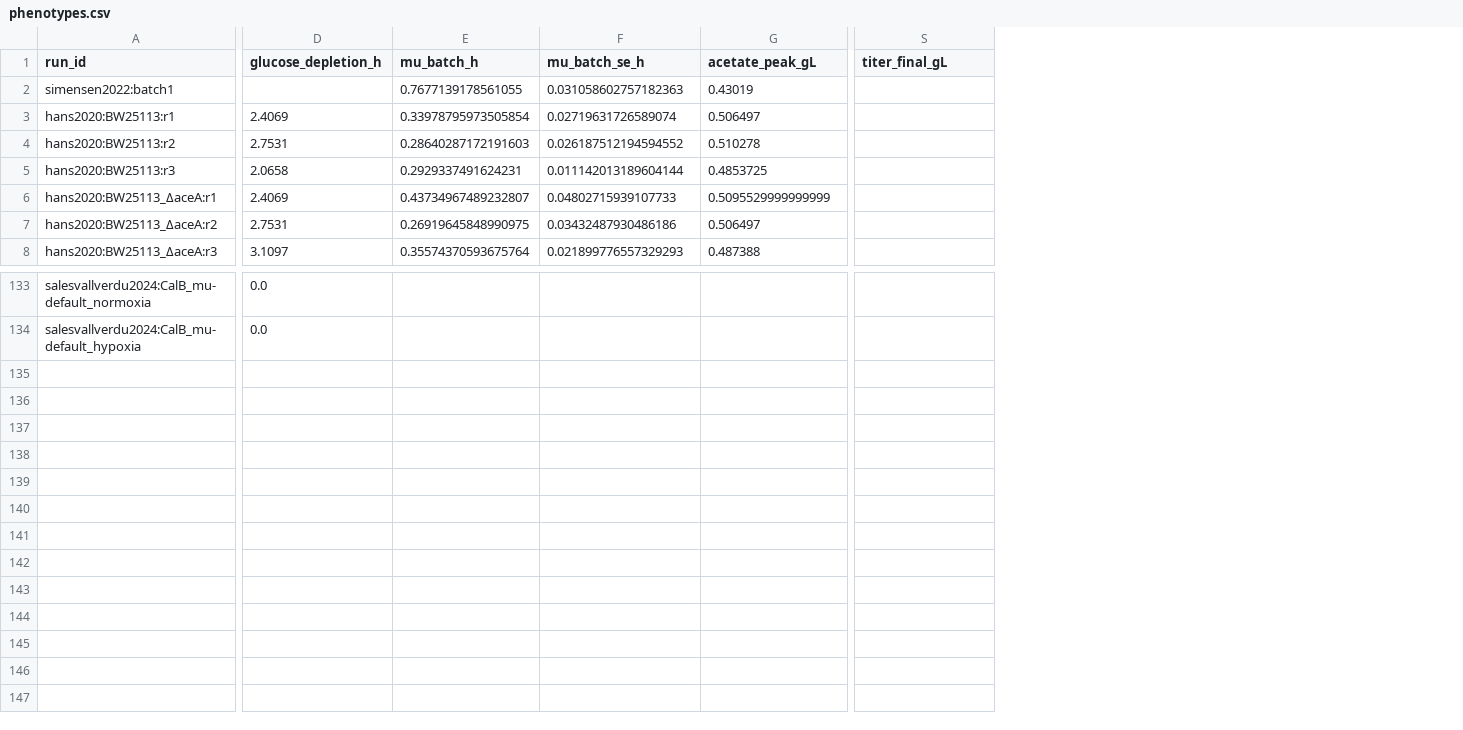
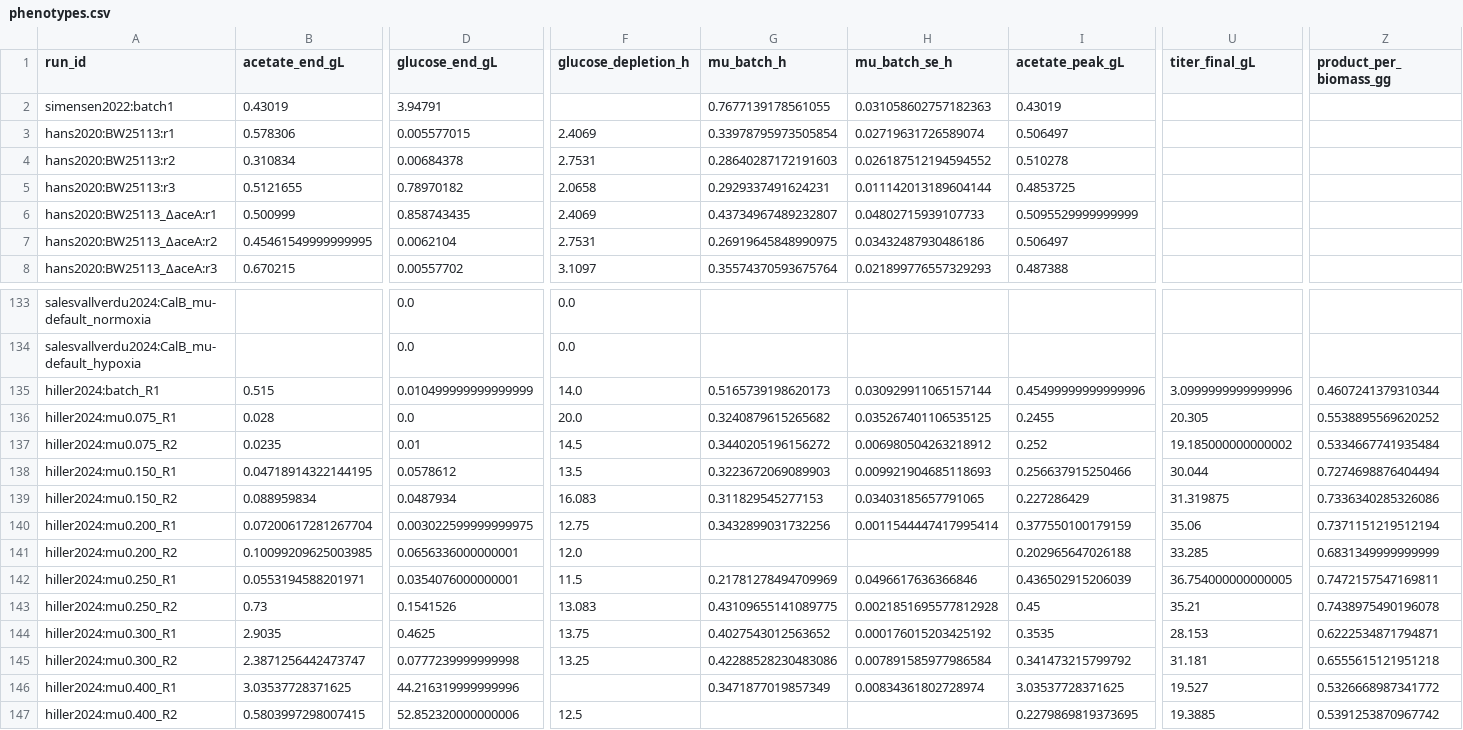
Before and after one commit to anupama29k/Bioprocess-Atlas, a CSV file: release/phenotypes.csv, drawn as a sheet; only a part is shown, gaps mark what is left out; rows hold the shown columns only; the diff names each change by its address in the sheet, - before the commit and + after, or states it on an @@ line.

```diff
--- a/release/phenotypes.csv
+++ b/release/phenotypes.csv
+column B (acetate_end_gL), rows 2-8: 0.43019 | 0.578306 | 0.310834 | 0.5121655 | 0.500999 | 0.45461549999999995 | 0.670215
+column D (glucose_end_gL), rows 2-8: 3.94791 | 0.005577015 | 0.00684378 | 0.78970182 | 0.858743435 | 0.0062104 | 0.00557702; rows 133-134: 0.0 | 0.0
+column Z (product_per_biomass_gg), empty
+row 135: hiller2024:batch_R1 | 0.515 | 0.010499999999999999 | 14.0 | 0.5165739198620173 | 0.030929911065157144 | 0.45499999999999996 | 3.0999999999999996 | 0.4607241379310344
+row 136: hiller2024:mu0.075_R1 | 0.028 | 0.0 | 20.0 | 0.3240879615265682 | 0.035267401106535125 | 0.2455 | 20.305 | 0.5538895569620252
+row 137: hiller2024:mu0.075_R2 | 0.0235 | 0.01 | 14.5 | 0.3440205196156272 | 0.006980504263218912 | 0.252 | 19.185000000000002 | 0.5334667741935484
+row 138: hiller2024:mu0.150_R1 | 0.04718914322144195 | 0.0578612 | 13.5 | 0.3223672069089903 | 0.009921904685118693 | 0.256637915250466 | 30.044 | 0.7274698876404494
+row 139: hiller2024:mu0.150_R2 | 0.088959834 | 0.0487934 | 16.083 | 0.311829545277153 | 0.03403185657791065 | 0.227286429 | 31.319875 | 0.7336340285326086
+row 140: hiller2024:mu0.200_R1 | 0.07200617281267704 | 0.003022599999999975 | 12.75 | 0.3432899031732256 | 0.0011544447417995414 | 0.377550100179159 | 35.06 | 0.7371151219512194
+row 141: hiller2024:mu0.200_R2 | 0.10099209625003985 | 0.0656336000000001 | 12.0 |  |  | 0.202965647026188 | 33.285 | 0.6831349999999999
+row 142: hiller2024:mu0.250_R1 | 0.0553194588201971 | 0.0354076000000001 | 11.5 | 0.21781278494709969 | 0.0496617636366846 | 0.436502915206039 | 36.754000000000005 | 0.7472157547169811
+row 143: hiller2024:mu0.250_R2 | 0.73 | 0.1541526 | 13.083 | 0.43109655141089775 | 0.0021851695577812928 | 0.45 | 35.21 | 0.7438975490196078
+row 144: hiller2024:mu0.300_R1 | 2.9035 | 0.4625 | 13.75 | 0.4027543012563652 | 0.000176015203425192 | 0.3535 | 28.153 | 0.6222534871794871
+row 145: hiller2024:mu0.300_R2 | 2.3871256442473747 | 0.0777239999999998 | 13.25 | 0.42288528230483086 | 0.007891585977986584 | 0.341473215799792 | 31.181 | 0.6555615121951218
+row 146: hiller2024:mu0.400_R1 | 3.03537728371625 | 44.216319999999996 |  | 0.3471877019857349 | 0.00834361802728974 | 3.03537728371625 | 19.527 | 0.5326668987341772
+row 147: hiller2024:mu0.400_R2 | 0.5803997298007415 | 52.852320000000006 | 12.5 |  |  | 0.2279869819373695 | 19.3885 | 0.5391253870967742
```
Also changed, not shown: release/contrasts.csv, release/datasets.csv, 16 other files.
